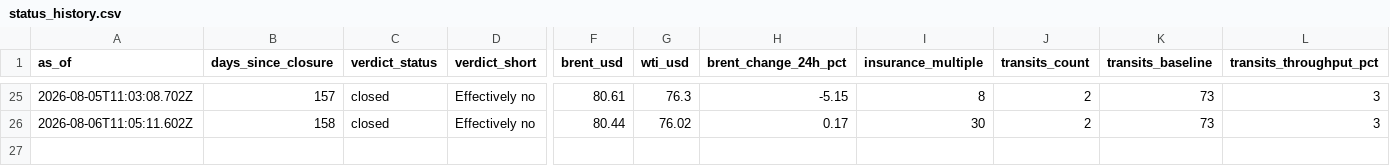
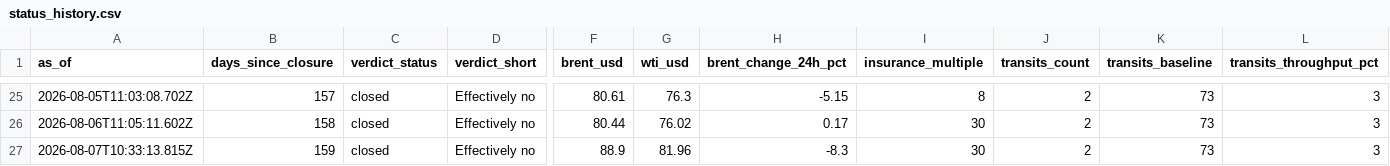
Before and after one commit to supamanluva/hormuz-watch, a CSV file: history/status_history.csv, drawn as a sheet; only a part is shown, gaps mark what is left out; rows hold the shown columns only; the diff names each change by its address in the sheet, - before the commit and + after, or states it on an @@ line.

```diff
--- a/history/status_history.csv
+++ b/history/status_history.csv
+row 27: 2026-08-07T10:33:13.815Z | 159 | closed | Effectively no | 88.9 | 81.96 | -8.3 | 30 | 2 | 73 | 3
```
Also changed, not shown: history/events.csv, history/oil.csv.
